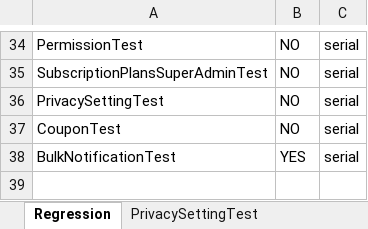
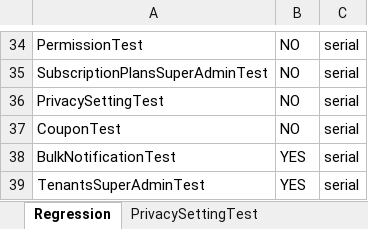
Before and after one commit to trigitaltech/nipige_qa_automation, an Excel workbook: src/resources/data/testData.xlsx, sheet Regression, drawn as a sheet; only a part is shown, gaps mark what is left out; values as stored, in another font and other column widths than the file's, no borders; the diff names each change by its address in the sheet, - before the commit and + after, or states it on an @@ line.

Commit message:
Implemented Tenants Super Admin automation

```diff
--- a/src/resources/data/testData.xlsx (sheet Regression)
+++ b/src/resources/data/testData.xlsx (sheet Regression)
+row 39: TenantsSuperAdminTest | YES | serial
```
Also changed, not shown: other sheet tabs, 9 other files.
